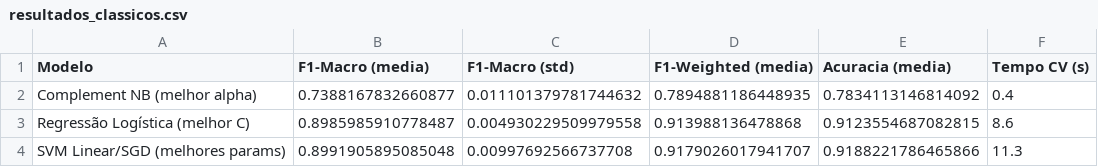
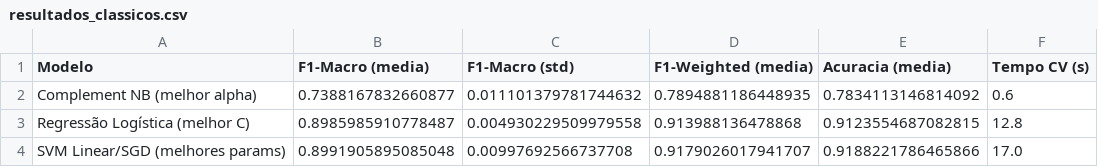
Before and after one commit to GBraga29/ProjetoPLN, a CSV file: dados/resultados_classicos.csv, drawn as a sheet.

Commit message:
primeira versão com modelos

```diff
--- a/dados/resultados_classicos.csv
+++ b/dados/resultados_classicos.csv
@@ -1,4 +1,4 @@
 Modelo,F1-Macro (media),F1-Macro (std),F1-Weighted (media),Acuracia (media),Tempo CV (s)
-Complement NB (melhor alpha),0.7388167832660877,0.011101379781744632,0.7894881186448935,0.7834113146814092,0.4
-Regressão Logística (melhor C),0.8985985910778487,0.004930229509979558,0.913988136478868,0.9123554687082815,8.6
-SVM Linear/SGD (melhores params),0.8991905895085048,0.00997692566737708,0.9179026017941707,0.9188221786465866,11.3
+Complement NB (melhor alpha),0.7388167832660877,0.011101379781744632,0.7894881186448935,0.7834113146814092,0.6
+Regressão Logística (melhor C),0.8985985910778487,0.004930229509979558,0.913988136478868,0.9123554687082815,12.8
+SVM Linear/SGD (melhores params),0.8991905895085048,0.00997692566737708,0.9179026017941707,0.9188221786465866,17.0
```
Also changed, not shown: 5 other files.
